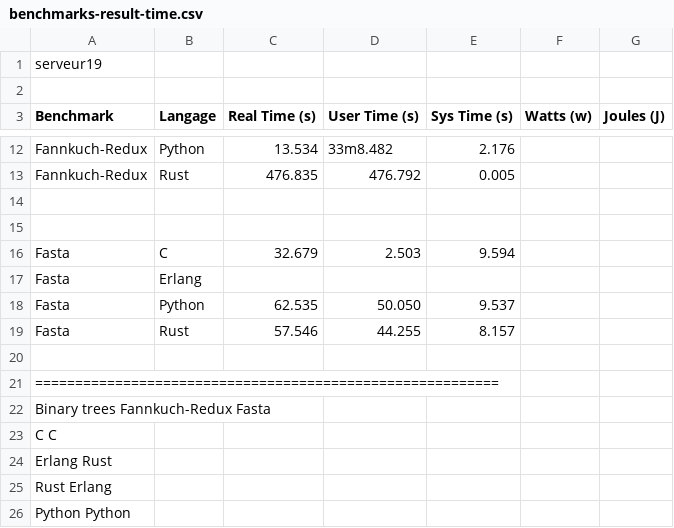
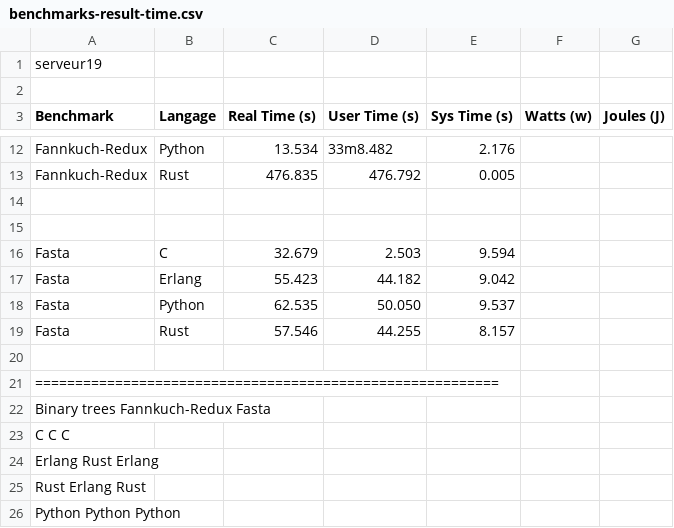
Before and after one commit to reynaldesgr/HPC-Benchmark, a CSV file: results/benchmarks-result-time.csv, drawn as a sheet; only a part is shown, gaps mark what is left out.

Commit message:
Add benchmarks for floating operations

```diff
--- a/results/benchmarks-result-time.csv
+++ b/results/benchmarks-result-time.csv
@@ -16,3 +16,3 @@ Fannkuch-Redux, Rust, 476.835, 476.792, 0.005
 Fasta, C, 32.679, 2.503, 9.594
-Fasta, Erlang,
+Fasta, Erlang, 55.423, 44.182, 9.042
 Fasta, Python, 62.535, 50.050, 9.537
@@ -22,5 +22,5 @@ Fasta, Rust, 57.546, 44.255, 8.157
 Binary trees    Fannkuch-Redux      Fasta
-C               C
-Erlang          Rust
-Rust            Erlang
-Python          Python
+C               C                   C
+Erlang          Rust                Erlang
+Rust            Erlang              Rust
+Python          Python              Python
```
Also changed, not shown: results/benchmarks-result-conso.csv, 21 other files.
